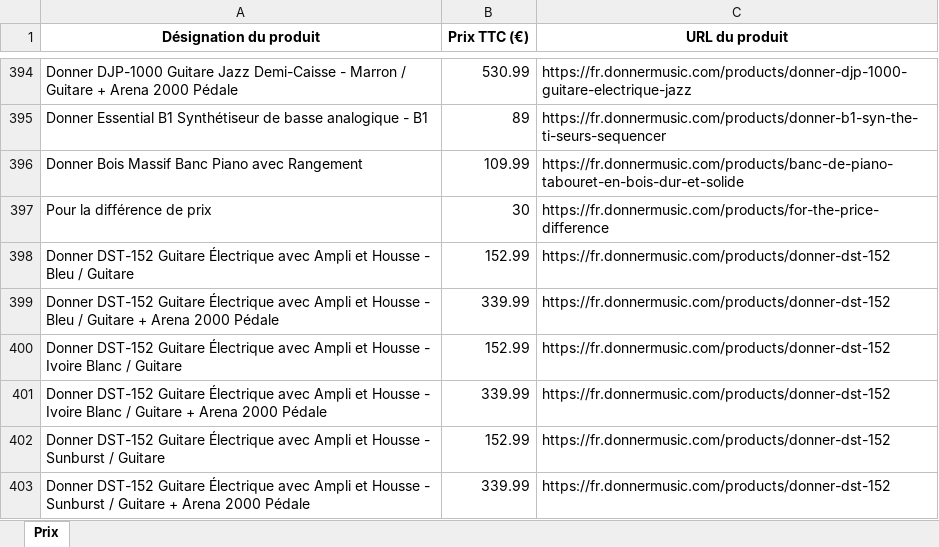
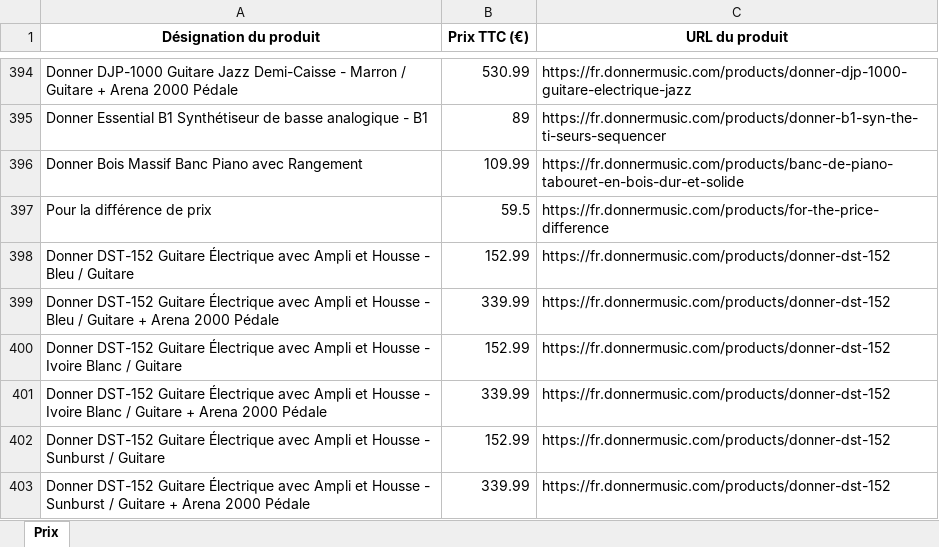
Before and after one commit to PierreDIMFRANCE/donner-scrap, an Excel workbook: Prix_Donner_TTC.xlsx, sheet Prix, drawn as a sheet; only a part is shown, gaps mark what is left out; values as stored, in another font and other column widths than the file's, no borders; the diff names each change by its address in the sheet, - before the commit and + after, or states it on an @@ line.

```diff
--- a/Prix_Donner_TTC.xlsx (sheet Prix)
+++ b/Prix_Donner_TTC.xlsx (sheet Prix)
-B397 (Prix TTC (€)): 30
+B397 (Prix TTC (€)): 59.5
```
